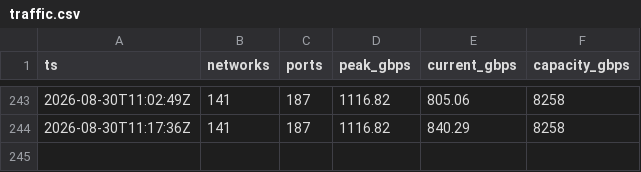
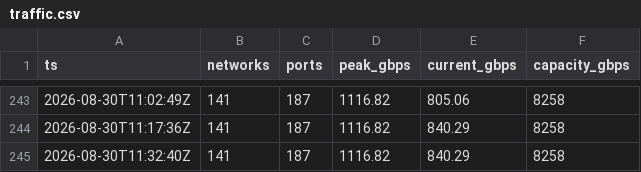
Before and after one commit to virtualmokus/bix, a CSV file: data/traffic.csv, drawn as a sheet; only a part is shown, gaps mark what is left out.

Commit message:
data: forgalmi mintavétel

```diff
--- a/data/traffic.csv
+++ b/data/traffic.csv
@@ -244 +244,2 @@ ts,networks,ports,peak_gbps,current_gbps,capacity_gbps
 2026-08-30T11:17:36Z,141,187,1116.82,840.29,8258
+2026-08-30T11:32:40Z,141,187,1116.82,840.29,8258
```
Also changed, not shown: 1 other file.
